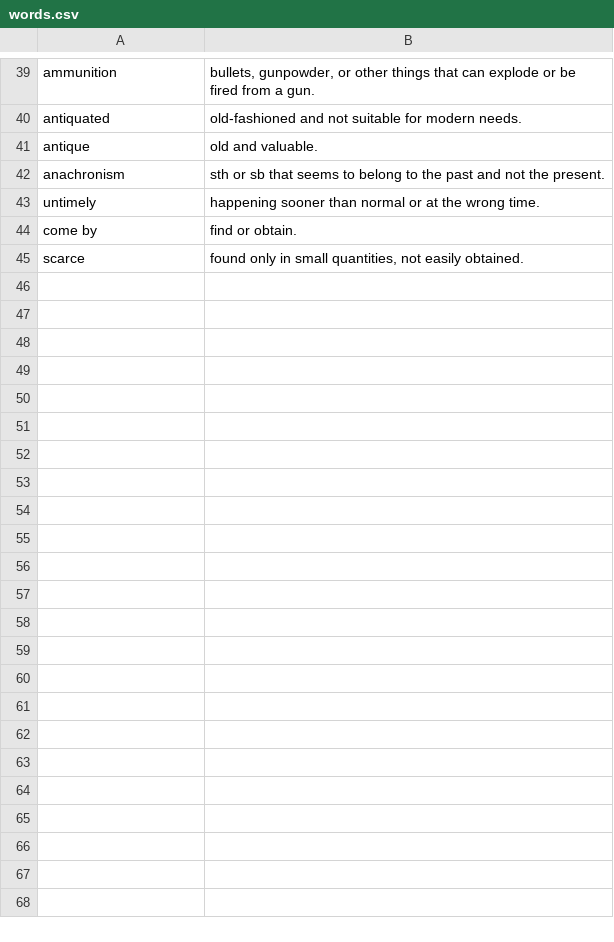
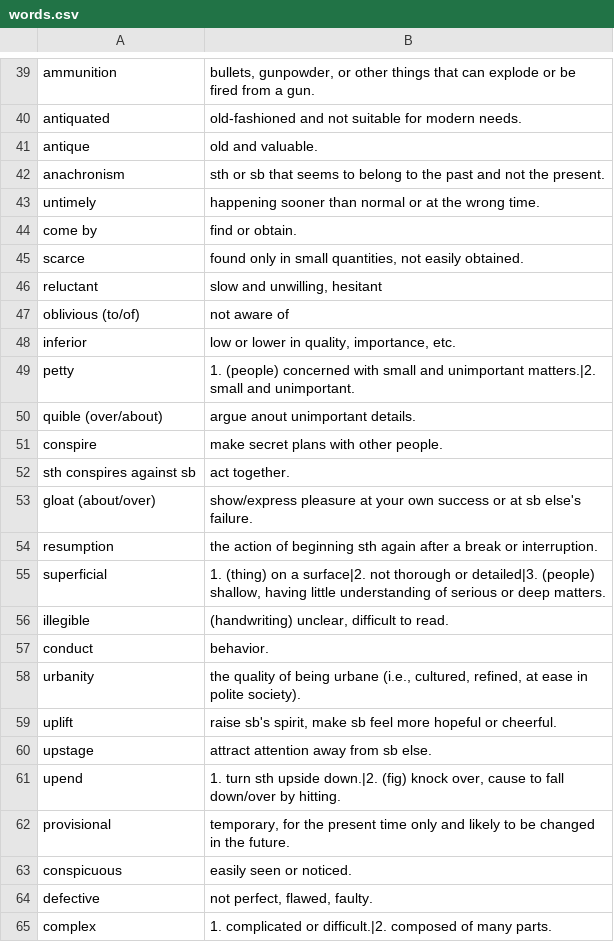
Before and after one commit to kferles/ecpe-vocab, a CSV file: pt1/words.csv, drawn as a sheet; only a part is shown, gaps mark what is left out; the diff covers the shown part only; the diff names each change by its address in the sheet, - before the commit and + after, or states it on an @@ line.

Commit message:
More words.

```diff
--- a/pt1/words.csv
+++ b/pt1/words.csv
+row 46: reluctant | slow and unwilling, hesitant
+row 47: oblivious (to/of) | not aware of
+row 48: inferior | low or lower in quality, importance, etc.
+row 49: petty | 1. (people) concerned with small and unimportant matters.|2. small and unimportant.
+row 50: quible (over/about) | argue anout unimportant details.
+row 51: conspire | make secret plans with other people.
+row 52: sth conspires against sb | act together.
+row 53: gloat (about/over) | show/express pleasure at your own success or at sb else's failure.
+row 54: resumption | the action of beginning sth again after a break or interruption.
+row 55: superficial | 1. (thing) on a surface|2. not thorough or detailed|3. (people) shallow, having little understanding of serious or deep matters.
+row 56: illegible | (handwriting) unclear, difficult to read.
+row 57: conduct | behavior.
+row 58: urbanity | the quality of being urbane (i.e., cultured, refined, at ease in polite society).
+row 59: uplift | raise sb's spirit, make sb feel more hopeful or cheerful.
+row 60: upstage | attract attention away from sb else.
+row 61: upend | 1. turn sth upside down.|2. (fig) knock over, cause to fall down/over by hitting.
+row 62: provisional | temporary, for the present time only and likely to be changed in the future.
+row 63: conspicuous | easily seen or noticed.
+row 64: defective | not perfect, flawed, faulty.
+row 65: complex | 1. complicated or difficult.|2. composed of many parts.
```
Also changed, not shown: 15 added rows elsewhere in this file.
